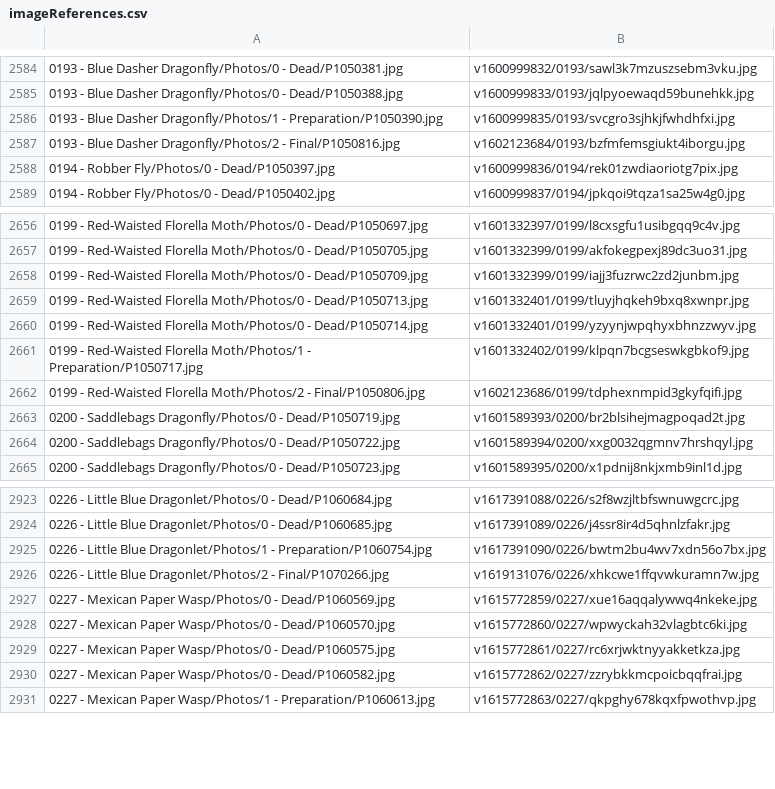
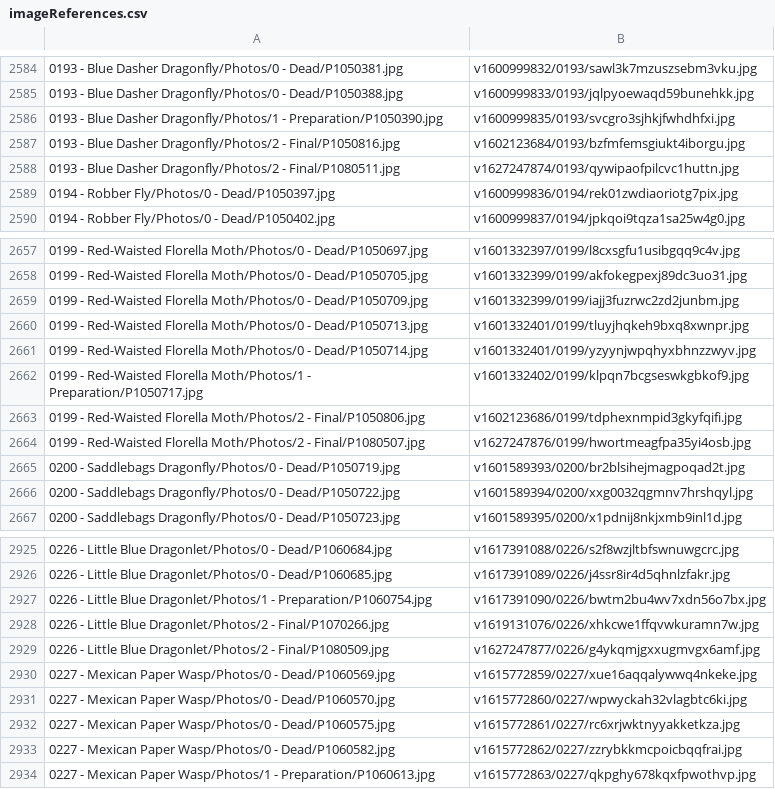
Before and after one commit to ZGorlock/SpecimensWebsiteGenerator, a CSV file: resources/imageReferences.csv, drawn as a sheet; only a part is shown, gaps mark what is left out; the diff names each change by its address in the sheet, - before the commit and + after, or states it on an @@ line.

Commit message:
Updated Specimens

```diff
--- a/resources/imageReferences.csv
+++ b/resources/imageReferences.csv
+row 2588: 0193 - Blue Dasher Dragonfly/Photos/2 - Final/P1080511.jpg | v1627247874/0193/qywipaofpilcvc1huttn.jpg
+row 2664: 0199 - Red-Waisted Florella Moth/Photos/2 - Final/P1080507.jpg | v1627247876/0199/hwortmeagfpa35yi4osb.jpg
+row 2929: 0226 - Little Blue Dragonlet/Photos/2 - Final/P1080509.jpg | v1627247877/0226/g4ykqmjgxxugmvgx6amf.jpg
```
